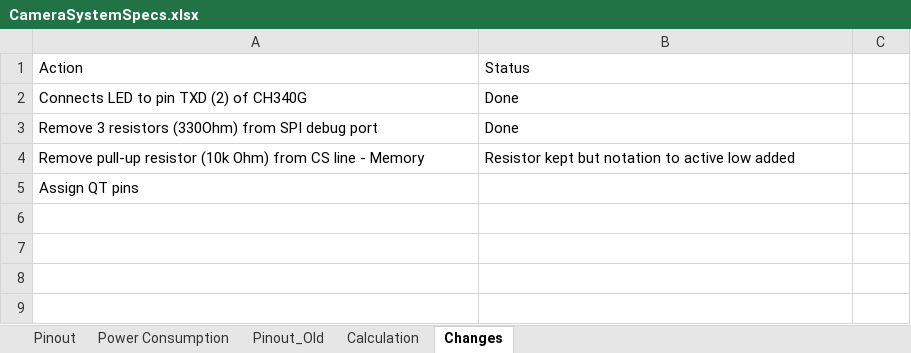
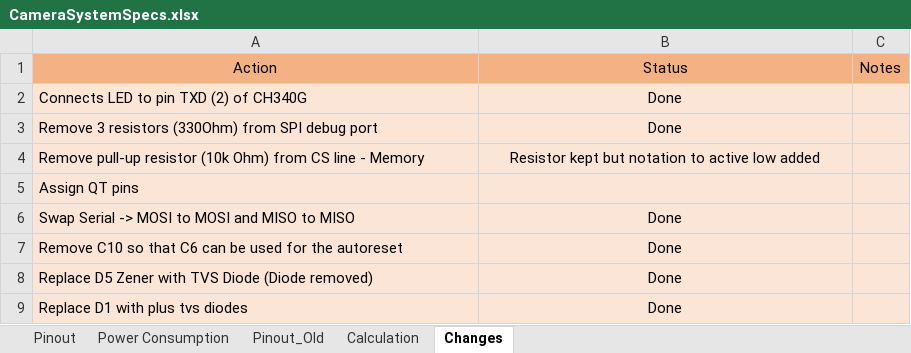
Before and after one commit to vtolenti89/Embedded, an Excel workbook: Projects/CameraSystem/Docs/CameraSystemSpecs.xlsx, sheet Changes, drawn as a sheet; values as stored, in another font and other column widths than the file's, no borders; the diff names each change by its address in the sheet, - before the commit and + after, or states it on an @@ line.

Commit message:
replace tvs diodes of camera system

```diff
--- a/Projects/CameraSystem/Docs/CameraSystemSpecs.xlsx (sheet Changes)
+++ b/Projects/CameraSystem/Docs/CameraSystemSpecs.xlsx (sheet Changes)
-A1:B1 alignment: left
+A1:B1 alignment: center
-A1:C1 fill: none
+A1:C1 fill: #F4B183
-C1: (empty)
+C1: Notes
-A2:C5 fill: none
+A2:C5 fill: #FBE5D6
-B2:B4 alignment: left
+B2:B4 alignment: center
+row 6: Swap Serial -> MOSI to MOSI and MISO to MISO | Done
+row 7: Remove C10 so that C6 can be used for the autoreset | Done
+row 8: Replace D5 Zener with TVS Diode (Diode removed) | Done
+row 9: Replace D1 with plus tvs diodes | Done
```
Also changed, not shown: 18 other files.
